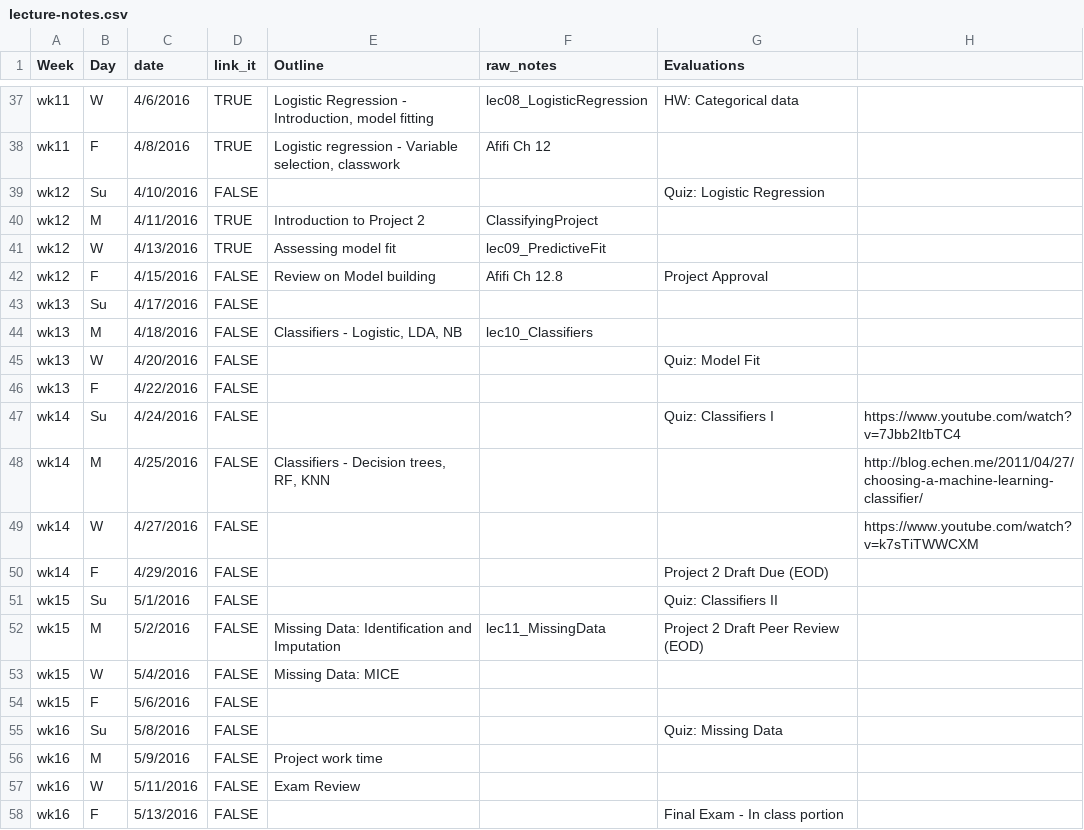
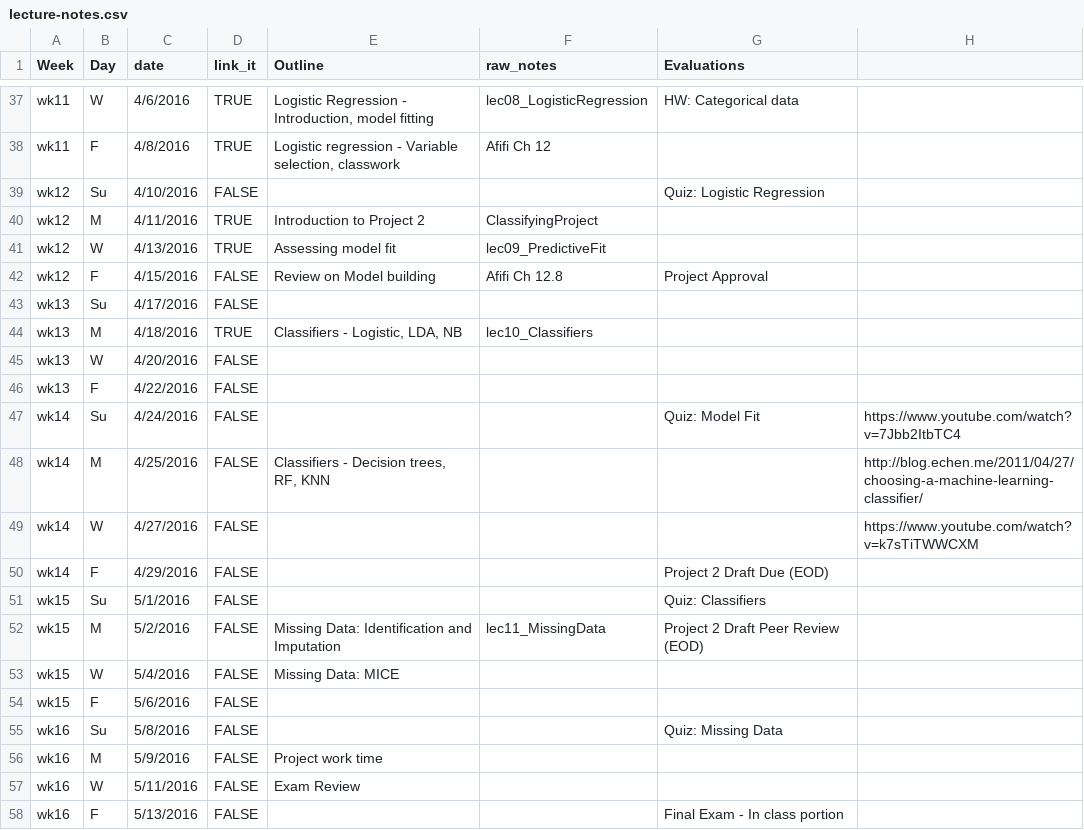
Before and after one commit to cyang216/MATH456, a CSV file: admin/lecture-notes.csv, drawn as a sheet; only a part is shown, gaps mark what is left out.

```diff
--- a/admin/lecture-notes.csv
+++ b/admin/lecture-notes.csv
@@ -43,6 +43,6 @@ wk12,F,4/15/2016,FALSE,Review on Model building,Afifi Ch 12.8,Project Approval,
 wk13,Su,4/17/2016,FALSE,,,,
-wk13,M,4/18/2016,FALSE,"Classifiers - Logistic, LDA, NB",lec10_Classifiers,,
-wk13,W,4/20/2016,FALSE,,,Quiz: Model Fit,
+wk13,M,4/18/2016,TRUE,"Classifiers - Logistic, LDA, NB",lec10_Classifiers,,
+wk13,W,4/20/2016,FALSE,,,,
 wk13,F,4/22/2016,FALSE,,,,
-wk14,Su,4/24/2016,FALSE,,,Quiz: Classifiers I,https://www.youtube.com/watch?v=7Jbb2ItbTC4
+wk14,Su,4/24/2016,FALSE,,,Quiz: Model Fit,https://www.youtube.com/watch?v=7Jbb2ItbTC4
 wk14,M,4/25/2016,FALSE,"Classifiers - Decision trees, RF, KNN",,,http://blog.echen.me/2011/04/27/choosing-a-machine-learning-classifier/
@@ -50,3 +50,3 @@ wk14,W,4/27/2016,FALSE,,,,https://www.youtube.com/watch?v=k7sTiTWWCXM
 wk14,F,4/29/2016,FALSE,,,Project 2 Draft Due (EOD),
-wk15,Su,5/1/2016,FALSE,,,Quiz: Classifiers II,
+wk15,Su,5/1/2016,FALSE,,,Quiz: Classifiers,
 wk15,M,5/2/2016,FALSE,Missing Data: Identification and Imputation,lec11_MissingData,Project 2 Draft Peer Review (EOD),
```
Also changed, not shown: 7 other files.
